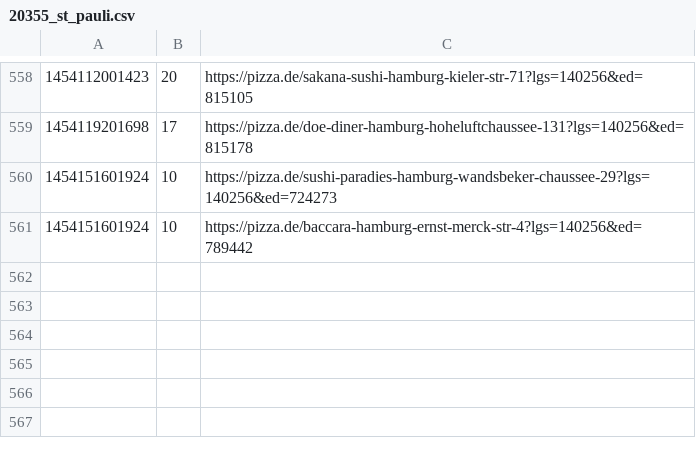
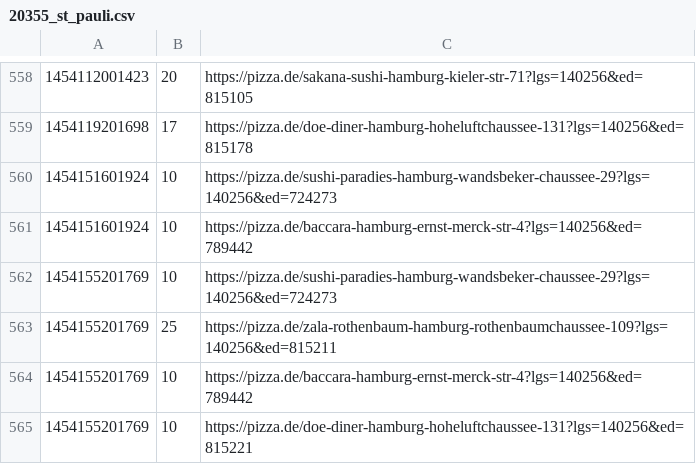
Before and after one commit to pizzadealer/data, a CSV file: 20355_st_pauli.csv, drawn as a sheet; only a part is shown, gaps mark what is left out.

Commit message:
New Data

```diff
--- a/20355_st_pauli.csv
+++ b/20355_st_pauli.csv
@@ -561 +561,5 @@
 1454151601924,10,https://pizza.de/baccara-hamburg-ernst-merck-str-4?lgs=140256&ed=789442
+1454155201769,10,https://pizza.de/sushi-paradies-hamburg-wandsbeker-chaussee-29?lgs=140256&ed=724273
+1454155201769,25,https://pizza.de/zala-rothenbaum-hamburg-rothenbaumchaussee-109?lgs=140256&ed=815211
+1454155201769,10,https://pizza.de/baccara-hamburg-ernst-merck-str-4?lgs=140256&ed=789442
+1454155201769,10,https://pizza.de/doe-diner-hamburg-hoheluftchaussee-131?lgs=140256&ed=815221
```
Also changed, not shown: 1 other file.
